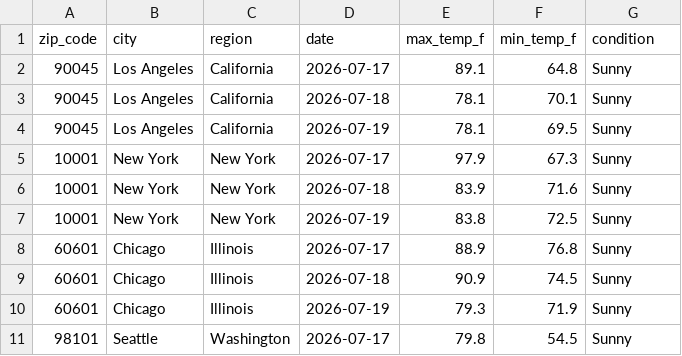
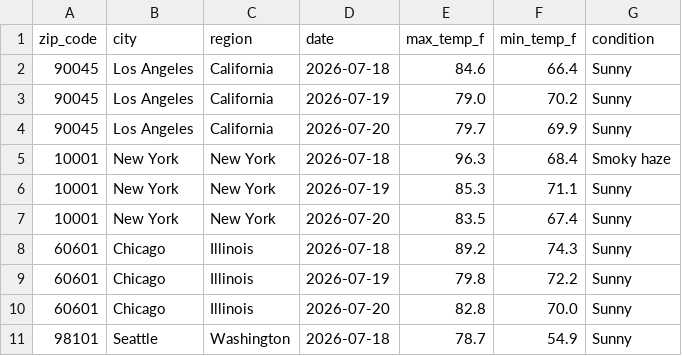
Before and after one commit to nchabot14/weather-api-pipeline, a CSV file: weather_data.csv, drawn as a sheet; only a part is shown; the diff covers the shown part only.

```diff
--- a/weather_data.csv
+++ b/weather_data.csv
@@ -1,11 +1,11 @@
 zip_code,city,region,date,max_temp_f,min_temp_f,condition
-90045,Los Angeles,California,2026-07-17,89.1,64.8,Sunny
-90045,Los Angeles,California,2026-07-18,78.1,70.1,Sunny
-90045,Los Angeles,California,2026-07-19,78.1,69.5,Sunny
-10001,New York,New York,2026-07-17,97.9,67.3,Sunny
-10001,New York,New York,2026-07-18,83.9,71.6,Sunny
-10001,New York,New York,2026-07-19,83.8,72.5,Sunny
-60601,Chicago,Illinois,2026-07-17,88.9,76.8,Sunny
-60601,Chicago,Illinois,2026-07-18,90.9,74.5,Sunny
-60601,Chicago,Illinois,2026-07-19,79.3,71.9,Sunny
-98101,Seattle,Washington,2026-07-17,79.8,54.5,Sunny
+90045,Los Angeles,California,2026-07-18,84.6,66.4,Sunny
+90045,Los Angeles,California,2026-07-19,79.0,70.2,Sunny
+90045,Los Angeles,California,2026-07-20,79.7,69.9,Sunny
+10001,New York,New York,2026-07-18,96.3,68.4,Smoky haze
+10001,New York,New York,2026-07-19,85.3,71.1,Sunny
+10001,New York,New York,2026-07-20,83.5,67.4,Sunny
+60601,Chicago,Illinois,2026-07-18,89.2,74.3,Sunny
+60601,Chicago,Illinois,2026-07-19,79.8,72.2,Sunny
+60601,Chicago,Illinois,2026-07-20,82.8,70.0,Sunny
+98101,Seattle,Washington,2026-07-18,78.7,54.9,Sunny
```
Also changed, not shown: 158 edited cells elsewhere in this file.
